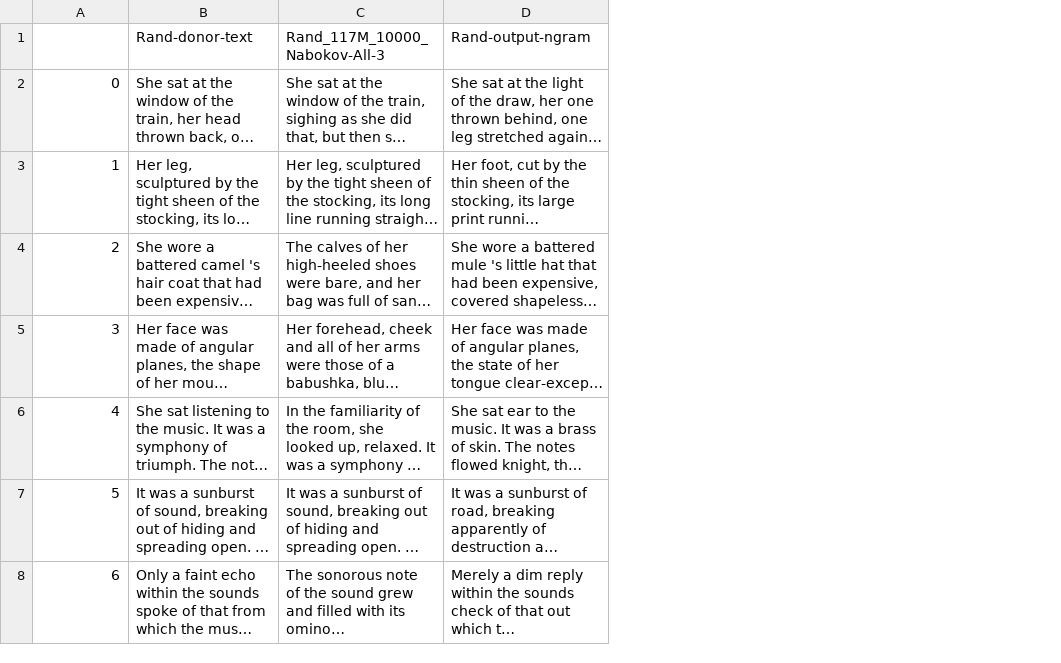
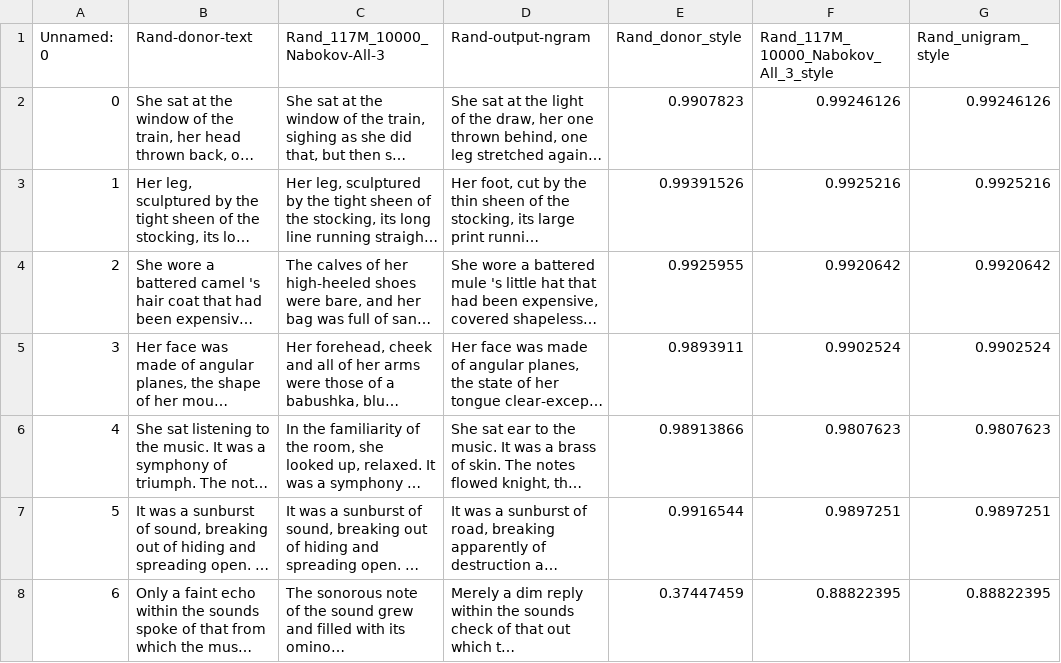
Before and after one commit to fy164251/text_style_transfer, a CSV file: outputs/rand_examples.csv, drawn as a sheet; long unchanged cells end in …; the diff names each change by its address in the sheet, - before the commit and + after, or states it on an @@ line.

Commit message:
Add files via upload

```diff
--- a/outputs/rand_examples.csv
+++ b/outputs/rand_examples.csv
+column E (Rand_donor_style), rows 2-8: 0.9907823 | 0.99391526 | 0.9925955 | 0.9893911 | 0.98913866 | 0.9916544 | 0.37447459
+column F, rows 1-8: Rand_117M_10000_Nabokov_All_3_style | 0.99246126 | 0.9925216 | 0.9920642 | 0.9902524 | 0.9807623 | 0.9897251 | 0.88822395
+column G (Rand_unigram_style), rows 2-8: 0.99246126 | 0.9925216 | 0.9920642 | 0.9902524 | 0.9807623 | 0.9897251 | 0.88822395
-A1: (empty)
+A1: Unnamed: 0
```
